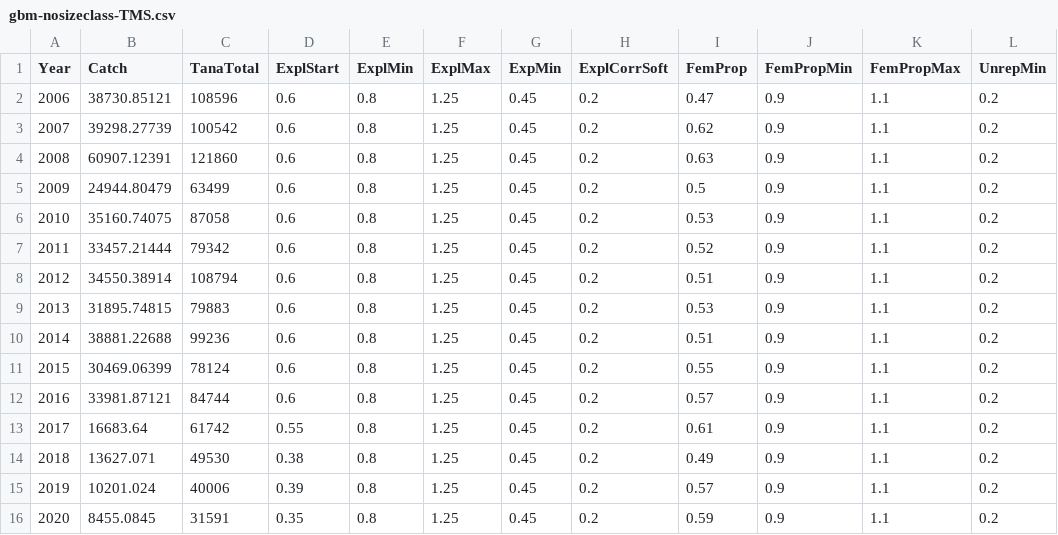
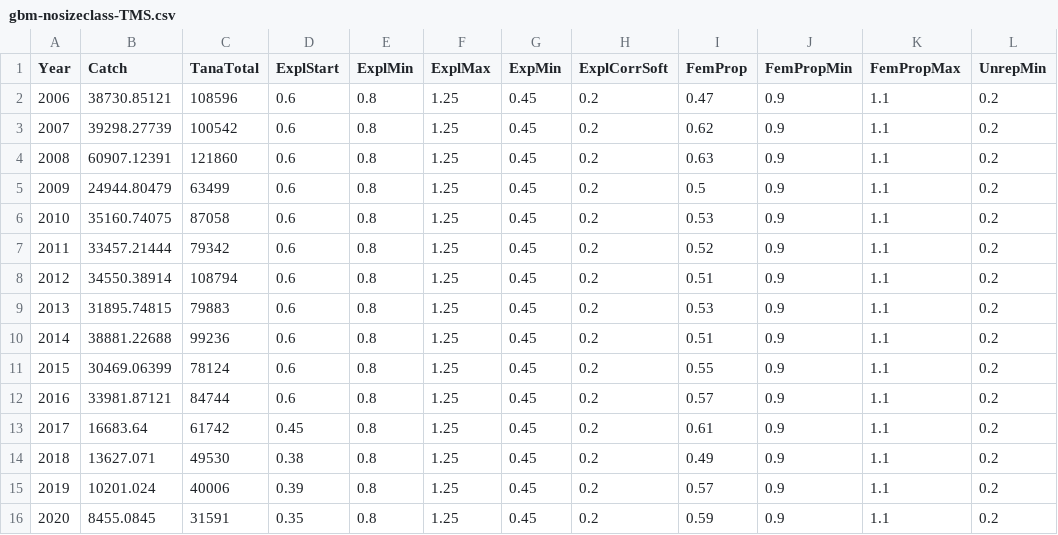
Before and after one commit to mortenfalkegard/Tana_status_assessment, a CSV file: data/rivers/gbm-nosizeclass-TMS.csv, drawn as a sheet; only a part is shown; the diff names each change by its address in the sheet, - before the commit and + after, or states it on an @@ line.

Commit message:
Adjusting the 2017 exploitation guesstimate in accordance with information that increase confidence in interpretation of 2017 monitoring  data.

```diff
--- a/data/rivers/gbm-nosizeclass-TMS.csv
+++ b/data/rivers/gbm-nosizeclass-TMS.csv
-D13 (ExplStart): 0.55
+D13 (ExplStart): 0.45
```
